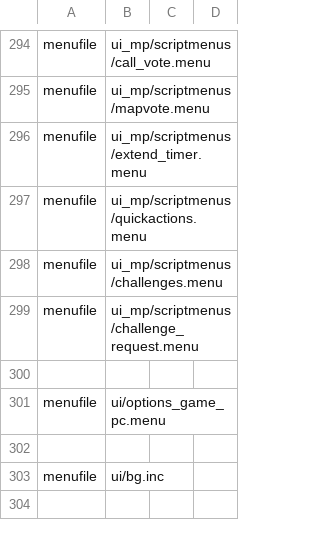
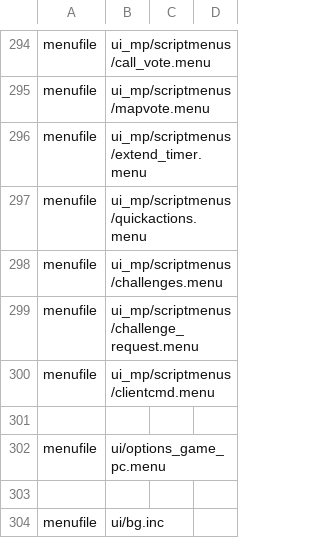
Before and after one commit to atrX/CoD4-Surf, a CSV file: mod.csv, drawn as a sheet; only a part is shown, gaps mark what is left out; the diff names each change by its address in the sheet, - before the commit and + after, or states it on an @@ line.

Commit message:
Added clientCmd

```diff
--- a/mod.csv
+++ b/mod.csv
+row 300: menufile | ui_mp/scriptmenus/clientcmd.menu
```
Also changed, not shown: 2 other files.
